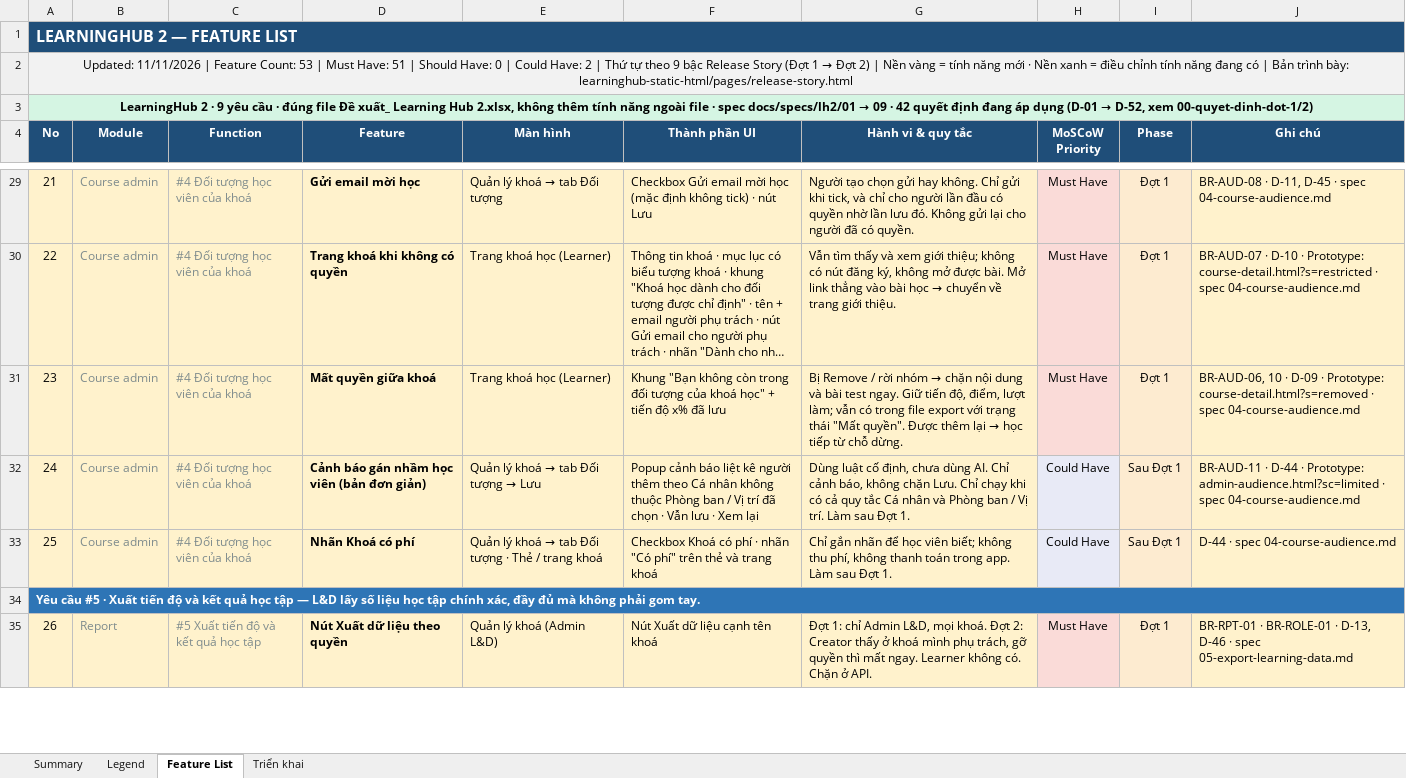
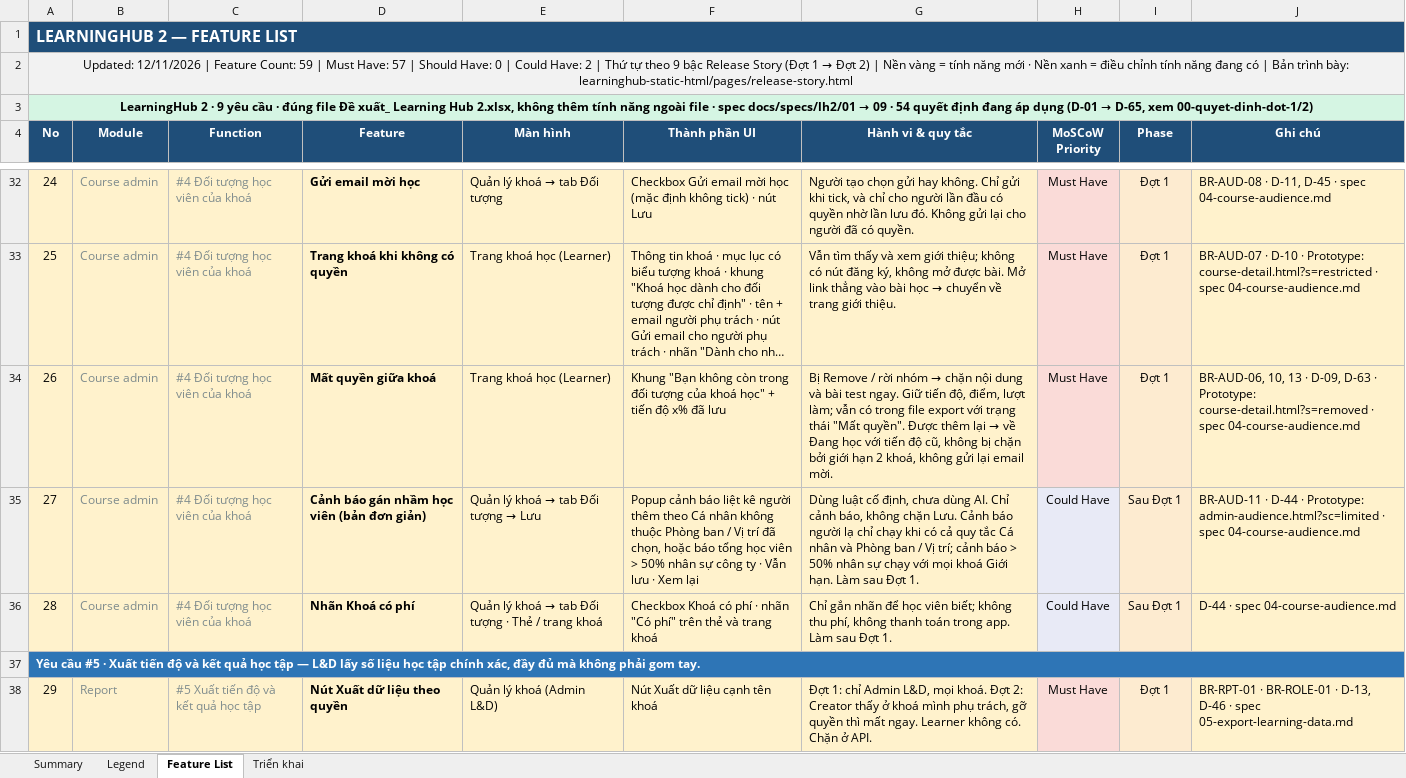
Before and after one commit to nguyennhuquynh26298-crypto/learninghub2-prototype, an Excel workbook: LEARNINGHUB2_FEATURE_LIST.xlsx, sheet Feature List, drawn as a sheet; only a part is shown, gaps mark what is left out; long unchanged cells end in …; values as stored, in another font and other column widths than the file's, no borders; addresses are those after the commit; the diff covers the shown part only; the diff names each change by its address in the sheet, - before the commit and + after, or states it on an @@ line.

```diff
--- a/LEARNINGHUB2_FEATURE_LIST.xlsx (sheet Feature List)
+++ b/LEARNINGHUB2_FEATURE_LIST.xlsx (sheet Feature List)
@@ column A (No) renumbered between rows 2 and 73 @@
@@ G34 (Hành vi & quy tắc): …lại → học tiếp từ chỗ dừng. → …lại → về Đang học với tiến độ cũ, không bị chặn bởi giới hạn 2 khoá, không gửi lại email mời. @@
-J34 (Ghi chú): BR-AUD-06, 10 · D-09 · Prototype:…
+J34 (Ghi chú): BR-AUD-06, 10, 13 · D-09, D-63 · Prototype:…
-F35 (Thành phần UI): …trí đã chọn · Vẫn…
+F35 (Thành phần UI): …trí đã chọn, hoặc báo tổng học viên > 50% nhân sự công ty · Vẫn…
-G35 (Hành vi & quy tắc): …chặn Lưu. Chỉ chạy khi có cả quy tắc Cá nhân và Phòng ban / Vị trí. Làm sau…
+G35 (Hành vi & quy tắc): …chặn Lưu. Cảnh báo người lạ chỉ chạy khi có cả quy tắc Cá nhân và Phòng ban / Vị trí; cảnh báo > 50% nhân sự chạy với mọi khoá Giới hạn. Làm sau…
```
Also changed, not shown: 6 added rows and 29 edited cells elsewhere in this sheet, sheet Triển khai, sheet Summary, 8 other files.
